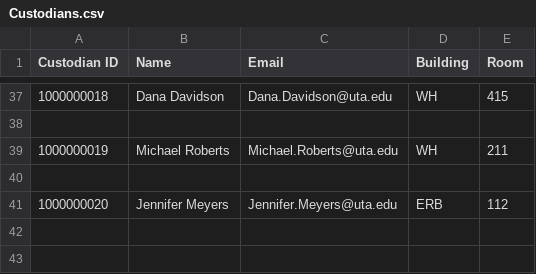
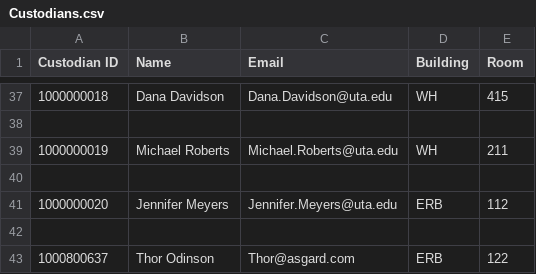
Before and after one commit to pavanaj/CSE3311-Group4, a CSV file: Custodians.csv, drawn as a sheet; only a part is shown, gaps mark what is left out; the diff names each change by its address in the sheet, - before the commit and + after, or states it on an @@ line.

Commit message:
Implemented Customer Asset excel function and fixed CheckIn

```diff
--- a/Custodians.csv
+++ b/Custodians.csv
+row 42: (empty)
+row 43: 1000800637 | Thor Odinson | Thor@asgard.com | ERB | 122
```
Also changed, not shown: 2 other files.
